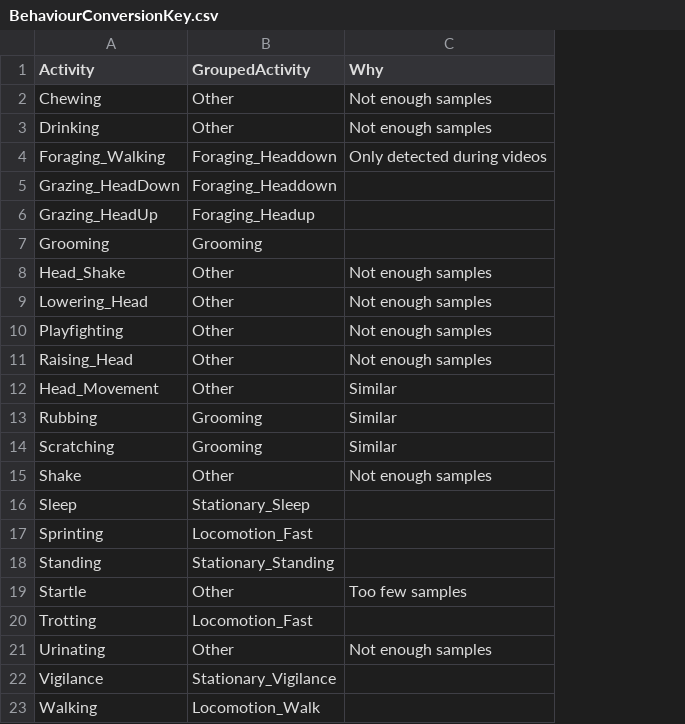
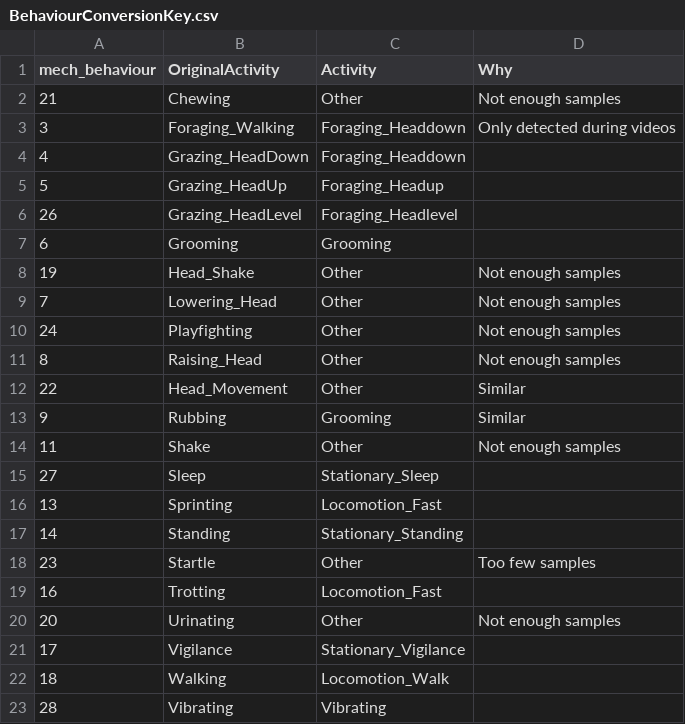
Before and after one commit to OakAlice/ImpalaProject, a CSV file: Notes/BehaviourConversionKey.csv, drawn as a sheet; removed rows and columns are numbered as before the commit, all else as after; the diff names each change by its address in the sheet, - before the commit and + after, or states it on an @@ line.

Commit message:
code for cleaning the training data

```diff
--- a/Notes/BehaviourConversionKey.csv
+++ b/Notes/BehaviourConversionKey.csv
+column A (mech_behaviour), rows 2-5: 21 | 3 | 4 | 5; rows 7-22: 6 | 19 | 7 | 24 | 8 | 22 | 9 | 11 | 27 | 13 | 14 | 23 | 16 | 20 | 17 | 18
-B1: Activity
+B1: OriginalActivity
-C1: GroupedActivity
+C1: Activity
-row 3: Drinking | Other | Not enough samples
+row 6: 26 | Grazing_HeadLevel | Foraging_Headlevel
-row 14: Scratching | Grooming | Similar
+row 23: 28 | Vibrating | Vibrating
```
Also changed, not shown: 4 other files.
